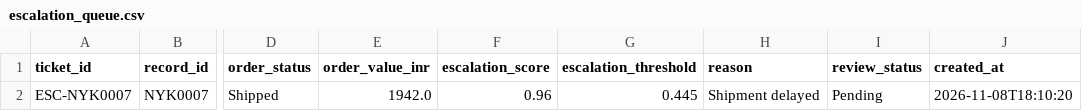
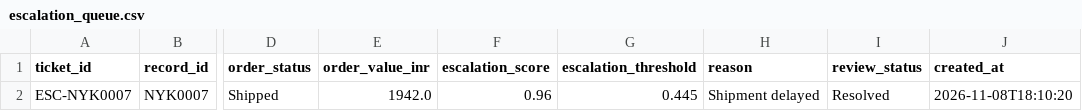
Before and after one commit to aditikushwaha527/nykaa-ai-customer-support, a CSV file: data/escalation_queue.csv, drawn as a sheet; only a part is shown, gaps mark what is left out; the diff names each change by its address in the sheet, - before the commit and + after, or states it on an @@ line.

Commit message:
Add escalation dashboard and ticket management

```diff
--- a/data/escalation_queue.csv
+++ b/data/escalation_queue.csv
-I2 (review_status): Pending
+I2 (review_status): Resolved
```
Also changed, not shown: 3 other files.
